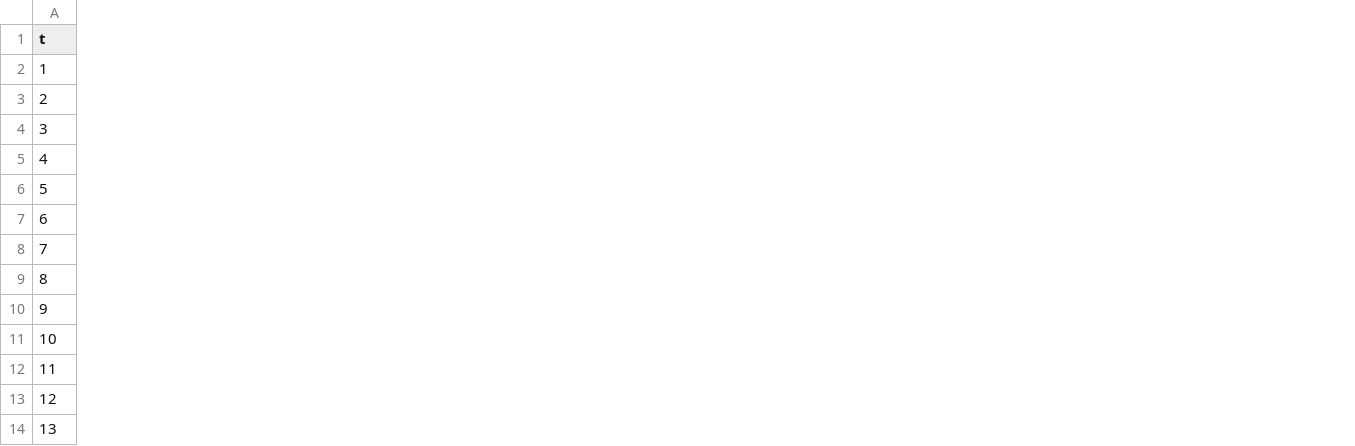
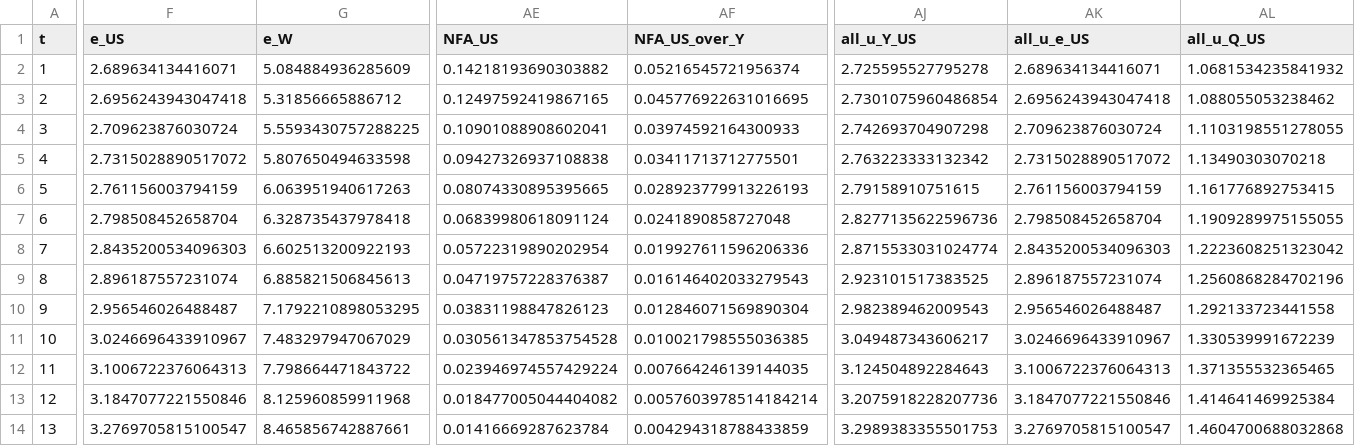
Before and after one commit to Cheng-Jipeng/Open_HKT, a CSV file: Two_country_production/outputs_v43/ahp_calibration_switch_at_16/switch_path_t16.csv, drawn as a sheet; only a part is shown, gaps mark what is left out; the diff covers the shown part only; the diff names each change by its address in the sheet, - before the commit and + after, or states it on an @@ line.

Commit message:
Add stock price and NFA panels to Notebook 16
Use the model's convenience-adjusted RoW saving in the explicit NFA portfolio identity.

```diff
--- a/Two_country_production/outputs_v43/ahp_calibration_switch_at_16/switch_path_t16.csv
+++ b/Two_country_production/outputs_v43/ahp_calibration_switch_at_16/switch_path_t16.csv
+column F (e_US), rows 2-14: 2.689634134416071 | 2.6956243943047418 | 2.709623876030724 | 2.7315028890517072 | 2.761156003794159 | 2.798508452658704 | 2.8435200534096303 | 2.896187557231074 | 2.956546026488487 | 3.0246696433910967 | 3.1006722376064313 | 3.1847077221550846 | 3.2769705815100547
+column G (e_W), rows 2-14: 5.084884936285609 | 5.31856665886712 | 5.5593430757288225 | 5.807650494633598 | 6.063951940617263 | 6.328735437978418 | 6.602513200922193 | 6.885821506845613 | 7.1792210898053295 | 7.483297947067029 | 7.798664471843722 | 8.125960859911968 | 8.465856742887661
+column AE (NFA_US), rows 2-14: 0.14218193690303882 | 0.12497592419867165 | 0.10901088908602041 | 0.09427326937108838 | 0.08074330895395665 | 0.06839980618091124 | 0.05722319890202954 | 0.04719757228376387 | 0.03831198847826123 | 0.030561347853754528 | 0.023946974557429224 | 0.018477005044404082 | 0.01416669287623784
+column AF (NFA_US_over_Y), rows 2-14: 0.05216545721956374 | 0.045776922631016695 | 0.03974592164300933 | 0.03411713712775501 | 0.028923779913226193 | 0.0241890858727048 | 0.019927611596206336 | 0.016146402033279543 | 0.012846071569890304 | 0.010021798555036385 | 0.007664246139144035 | 0.0057603978514184214 | 0.004294318788433859
+column AJ (all_u_Y_US), rows 2-14: 2.725595527795278 | 2.7301075960486854 | 2.742693704907298 | 2.763223333132342 | 2.79158910751615 | 2.8277135622596736 | 2.8715533031024774 | 2.923101517383525 | 2.982389462009543 | 3.049487343606217 | 3.124504892284643 | 3.2075918228207736 | 3.2989383355501753
+column AK (all_u_e_US), rows 2-14: 2.689634134416071 | 2.6956243943047418 | 2.709623876030724 | 2.7315028890517072 | 2.761156003794159 | 2.798508452658704 | 2.8435200534096303 | 2.896187557231074 | 2.956546026488487 | 3.0246696433910967 | 3.1006722376064313 | 3.1847077221550846 | 3.2769705815100547
+column AL (all_u_Q_US), rows 2-14: 1.0681534235841932 | 1.088055053238462 | 1.1103198551278055 | 1.13490303070218 | 1.161776892753415 | 1.1909289975155055 | 1.2223608251323042 | 1.2560868284702196 | 1.292133723441558 | 1.330539991672239 | 1.371355532365465 | 1.414641469925384 | 1.4604700688032868
```
Also changed, not shown: 2 added columns elsewhere in this file, Two_country_production/outputs_v43/ahp_calibration_switch_at_16/simulation_validation.csv, 3 other files.
